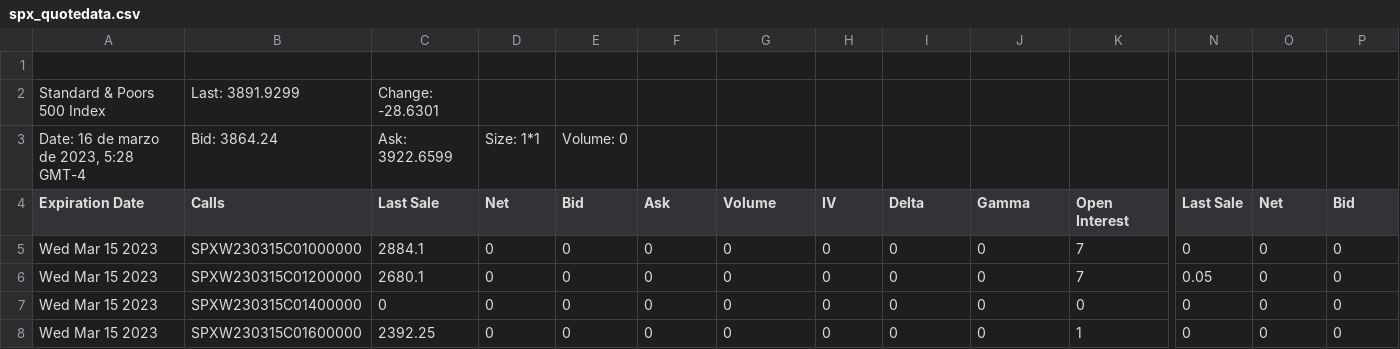
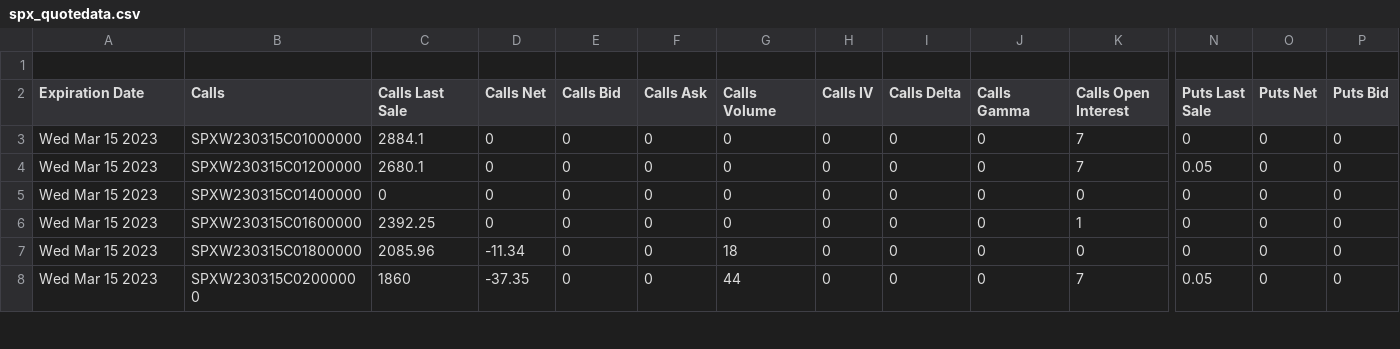
Before and after one commit to jbrass/Dashboard-Trader, a CSV file: Operativa/spx_quotedata.csv, drawn as a sheet; only a part is shown, gaps mark what is left out; the shorter side is filled out with more unchanged rows; removed rows and columns are numbered as before the commit, all else as after; rows hold the shown columns only; the diff covers the shown part only; the diff names each change by its address in the sheet, - before the commit and + after, or states it on an @@ line.

Commit message:
Update 16Marzo

```diff
--- a/Operativa/spx_quotedata.csv
+++ b/Operativa/spx_quotedata.csv
-row 2: Standard & Poors 500 Index | Last: 3891.9299 | Change: -28.6301
-row 3: Date: 16 de marzo de 2023, 5:28 GMT-4 | Bid: 3864.24 | Ask: 3922.6599 | Size: 1*1 | Volume: 0
-C2: Last Sale
+C2: Calls Last Sale
-D2: Net
+D2: Calls Net
-E2: Bid
+E2: Calls Bid
-F2: Ask
+F2: Calls Ask
-G2: Volume
+G2: Calls Volume
-H2: IV
+H2: Calls IV
-I2: Delta
+I2: Calls Delta
-J2: Gamma
+J2: Calls Gamma
-K2: Open Interest
+K2: Calls Open Interest
-N2: Last Sale
+N2: Puts Last Sale
-O2: Net
+O2: Puts Net
-P2: Bid
+P2: Puts Bid
```
Also changed, not shown: 6 edited cells elsewhere in this file, Operativa/ndx_quotedata.csv, 1 other file.
